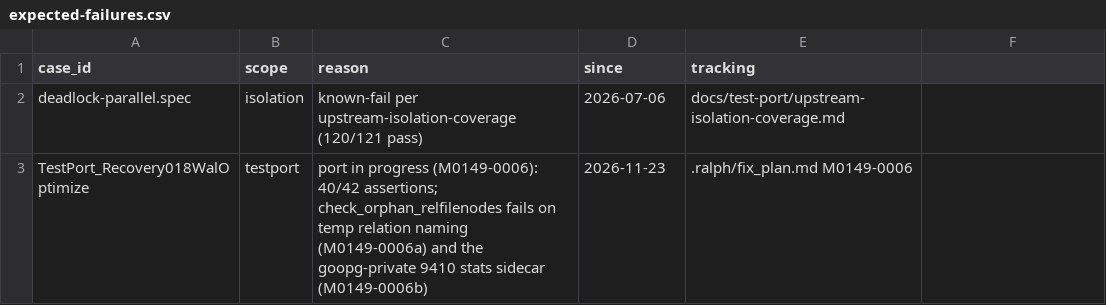
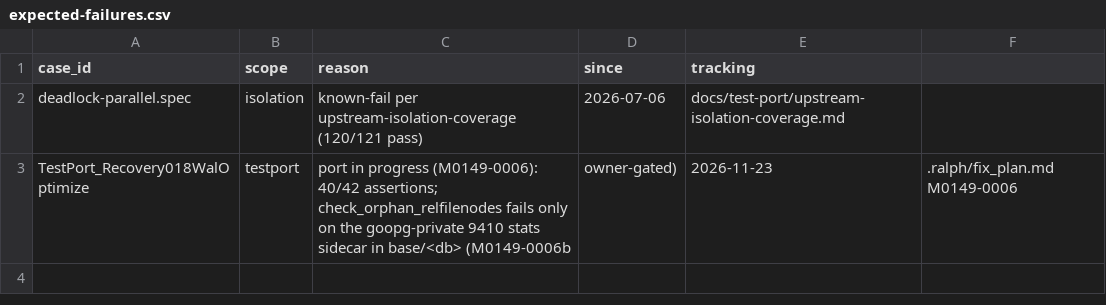
Before and after one commit to ryogrid/goopg, a CSV file: ci/batch/expected-failures.csv, drawn as a sheet.

```diff
--- a/ci/batch/expected-failures.csv
+++ b/ci/batch/expected-failures.csv
@@ -2,2 +2,2 @@ case_id,scope,reason,since,tracking
 deadlock-parallel.spec,isolation,known-fail per upstream-isolation-coverage (120/121 pass),2026-07-06,docs/test-port/upstream-isolation-coverage.md
-TestPort_Recovery018WalOptimize,testport,port in progress (M0149-0006): 40/42 assertions; check_orphan_relfilenodes fails on temp relation naming (M0149-0006a) and the goopg-private 9410 stats sidecar (M0149-0006b),2026-11-23,.ralph/fix_plan.md M0149-0006
+TestPort_Recovery018WalOptimize,testport,port in progress (M0149-0006): 40/42 assertions; check_orphan_relfilenodes fails only on the goopg-private 9410 stats sidecar in base/<db> (M0149-0006b, owner-gated),2026-11-23,.ralph/fix_plan.md M0149-0006
```
Also changed, not shown: 12 other files.
